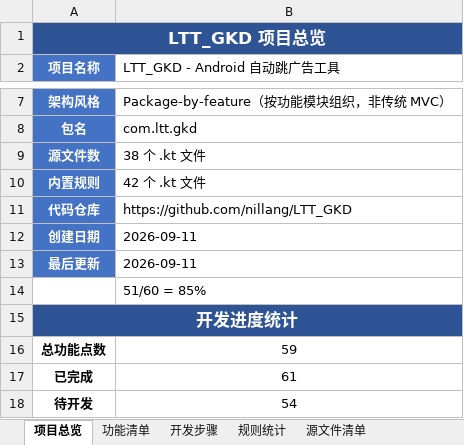
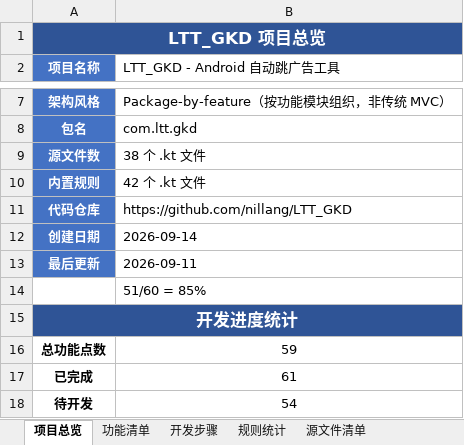
Before and after one commit to nillang/LTT_GKD, an Excel workbook: docs/LTT_GKD_项目进度跟踪_v3.xlsx, sheet 项目总览, drawn as a sheet; only a part is shown, gaps mark what is left out; values as stored, in another font and other column widths than the file's, no borders; the diff names each change by its address in the sheet, - before the commit and + after, or states it on an @@ line.

```diff
--- a/docs/LTT_GKD_项目进度跟踪_v3.xlsx (sheet 项目总览)
+++ b/docs/LTT_GKD_项目进度跟踪_v3.xlsx (sheet 项目总览)
-B12 (LTT_GKD - Android 自动跳广告工具): 2026-09-11
+B12 (LTT_GKD - Android 自动跳广告工具): 2026-09-14
```
Also changed, not shown: sheet 开发步骤, 13 other files.
